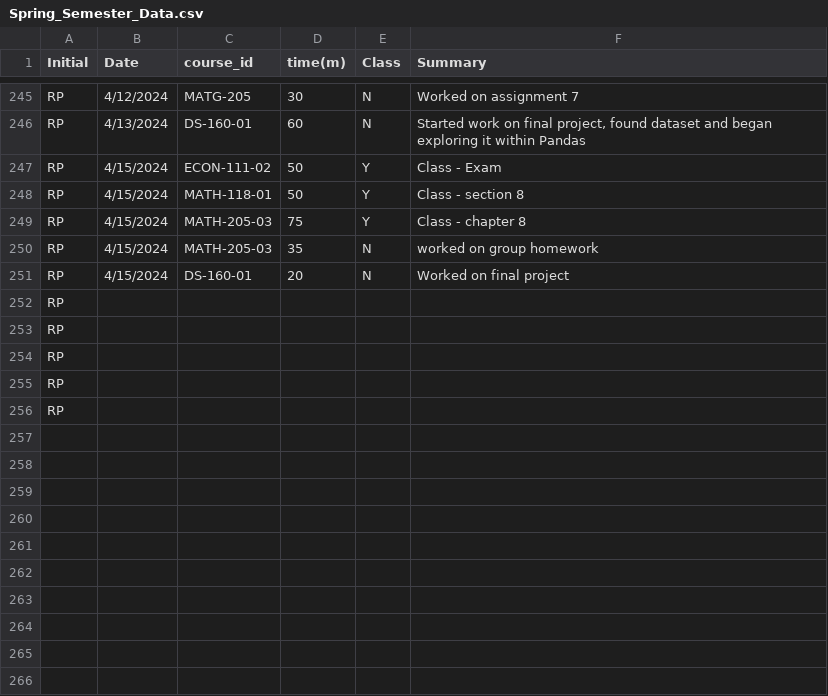
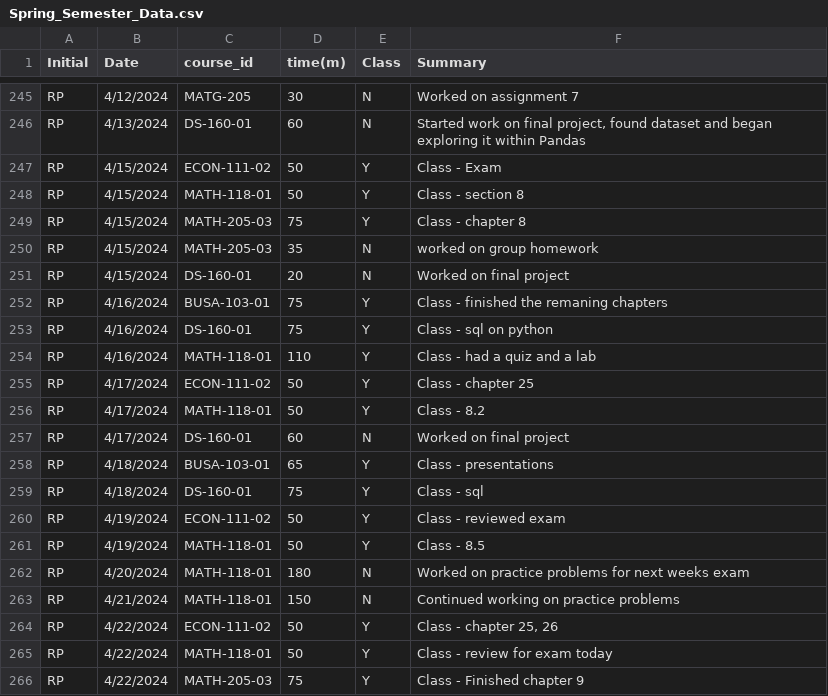
Before and after one commit to rpearson2/RP_Timesheet_Project, a CSV file: Spring_Semester_Data.csv, drawn as a sheet; only a part is shown, gaps mark what is left out; removed rows and columns are numbered as before the commit, all else as after; the diff names each change by its address in the sheet, - before the commit and + after, or states it on an @@ line.

Commit message:
Week of 4/23/2024

```diff
--- a/Spring_Semester_Data.csv
+++ b/Spring_Semester_Data.csv
-row 252: RP
-row 253: RP
-row 254: RP
-row 255: RP
-row 256: RP
+row 252: RP | 4/16/2024 | BUSA-103-01 | 75 | Y | Class - finished the remaning chapters
+row 253: RP | 4/16/2024 | DS-160-01 | 75 | Y | Class - sql on python
+row 254: RP | 4/16/2024 | MATH-118-01 | 110 | Y | Class - had a quiz and a lab
+row 255: RP | 4/17/2024 | ECON-111-02 | 50 | Y | Class - chapter 25
+row 256: RP | 4/17/2024 | MATH-118-01 | 50 | Y | Class - 8.2
+row 257: RP | 4/17/2024 | DS-160-01 | 60 | N | Worked on final project
+row 258: RP | 4/18/2024 | BUSA-103-01 | 65 | Y | Class - presentations
+row 259: RP | 4/18/2024 | DS-160-01 | 75 | Y | Class - sql
+row 260: RP | 4/19/2024 | ECON-111-02 | 50 | Y | Class - reviewed exam
+row 261: RP | 4/19/2024 | MATH-118-01 | 50 | Y | Class - 8.5
+row 262: RP | 4/20/2024 | MATH-118-01 | 180 | N | Worked on practice problems for next weeks exam
+row 263: RP | 4/21/2024 | MATH-118-01 | 150 | N | Continued working on practice problems
+row 264: RP | 4/22/2024 | ECON-111-02 | 50 | Y | Class - chapter 25, 26
+row 265: RP | 4/22/2024 | MATH-118-01 | 50 | Y | Class - review for exam today
+row 266: RP | 4/22/2024 | MATH-205-03 | 75 | Y | Class - Finished chapter 9
```
